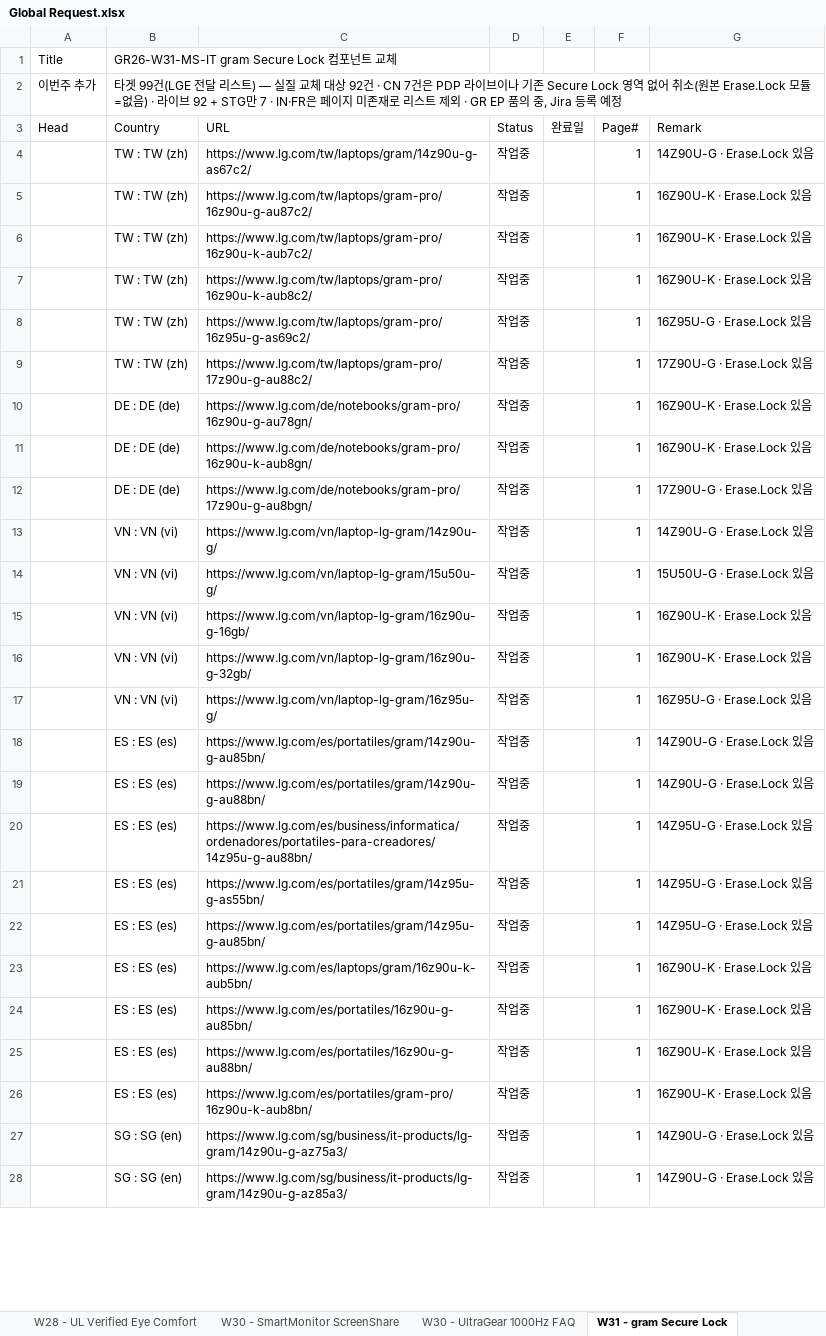
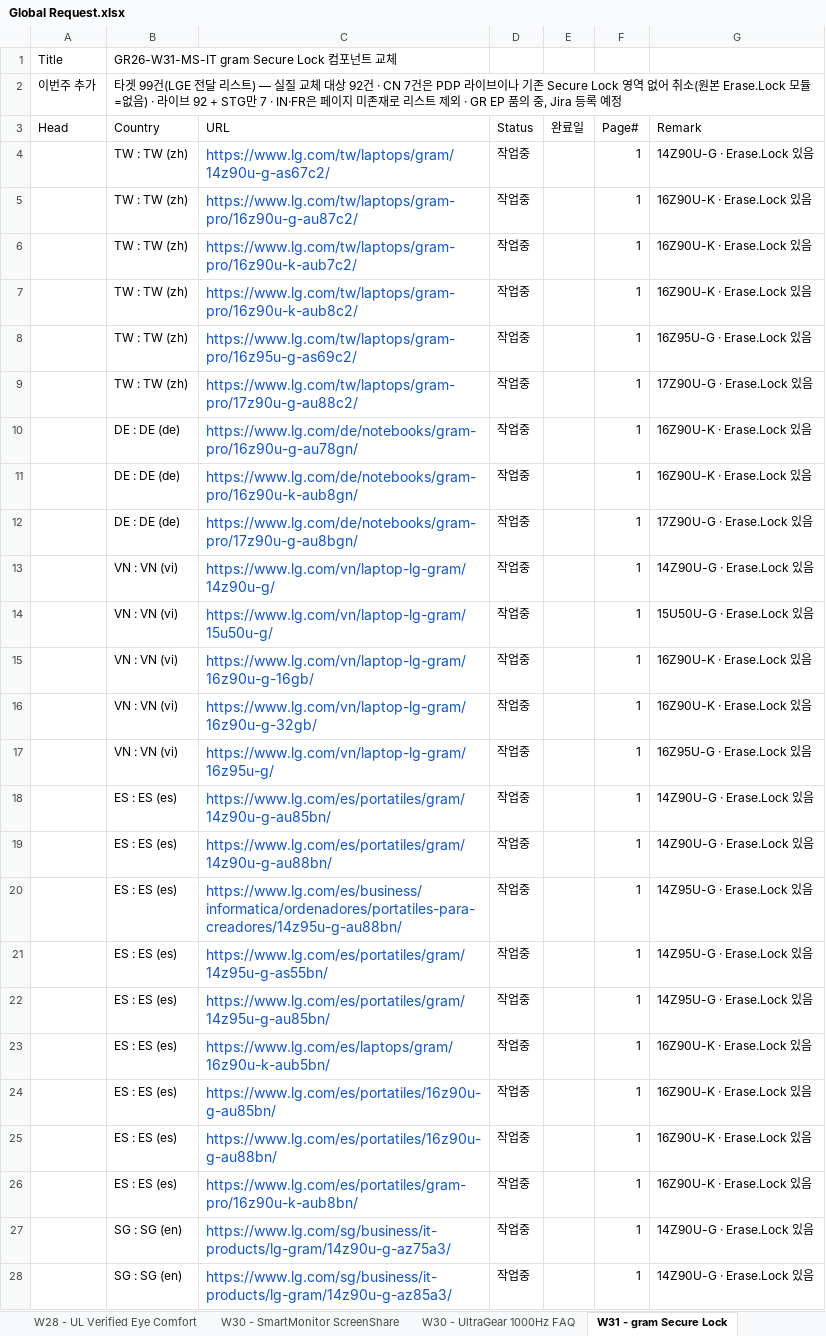
Before and after one commit to towdew/hs-dashboard, an Excel workbook: it/Global Request.xlsx, sheet W31 - gram Secure Lock, drawn as a sheet; only a part is shown; values as stored, in another font and other column widths than the file's, no borders; the diff covers the shown part only; the diff names each change by its address in the sheet, - before the commit and + after, or states it on an @@ line.

```diff
--- a/it/Global Request.xlsx (sheet W31 - gram Secure Lock)
+++ b/it/Global Request.xlsx (sheet W31 - gram Secure Lock)
-C4:C28 text colour: black
+C4:C28 text colour: #1155CC, text size: larger
```
Also changed, not shown: cell formats elsewhere in this sheet, sheet W32 - Digital Trends Award 삭제, sheet W32 - UltraGear PDP 5모델, sheet W32 - UltraGear 27GX704A, sheet W32 - UltraFine PDP MIC 삭제, sheet W31 - PDP Gallery Win11 Pro, sheet W28 - UL Verified Eye Comfort, 14 more sheets, 2 other files.
